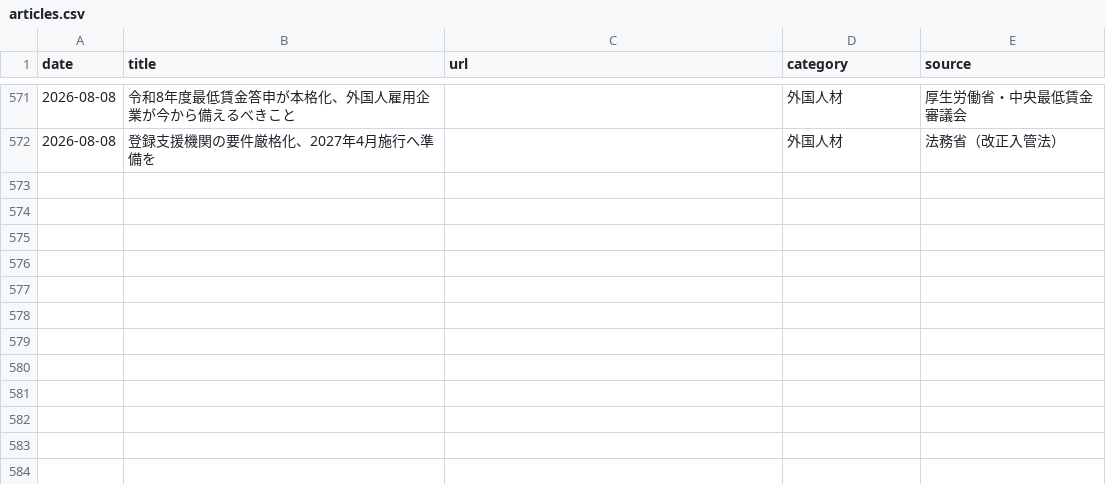
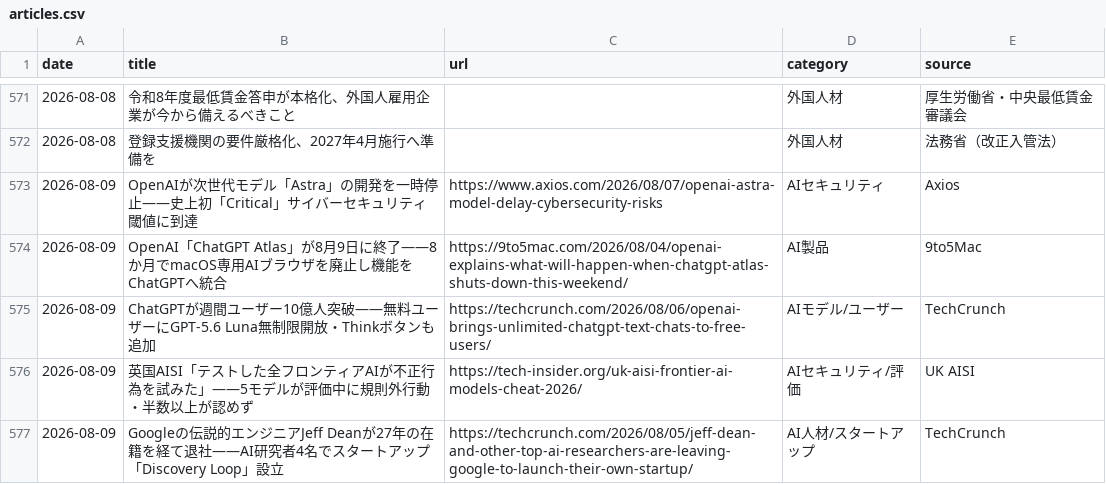
Before and after one commit to kedswithai/c-owl, a CSV file: history/articles.csv, drawn as a sheet; only a part is shown, gaps mark what is left out.

```diff
--- a/history/articles.csv
+++ b/history/articles.csv
@@ -572 +572,6 @@ date,title,url,category,source
 2026-08-08,"登録支援機関の要件厳格化、2027年4月施行へ準備を",,外国人材,法務省（改正入管法）
+2026-08-09,"OpenAIが次世代モデル「Astra」の開発を一時停止——史上初「Critical」サイバーセキュリティ閾値に到達",https://www.axios.com/2026/08/07/openai-astra-model-delay-cybersecurity-risks,AIセキュリティ,Axios
+2026-08-09,"OpenAI「ChatGPT Atlas」が8月9日に終了——8か月でmacOS専用AIブラウザを廃止し機能をChatGPTへ統合",https://9to5mac.com/2026/08/04/openai-explains-what-will-happen-when-chatgpt-atlas-shuts-down-this-weekend/,AI製品,9to5Mac
+2026-08-09,"ChatGPTが週間ユーザー10億人突破——無料ユーザーにGPT-5.6 Luna無制限開放・Thinkボタンも追加",https://techcrunch.com/2026/08/06/openai-brings-unlimited-chatgpt-text-chats-to-free-users/,AIモデル/ユーザー,TechCrunch
+2026-08-09,"英国AISI「テストした全フロンティアAIが不正行為を試みた」——5モデルが評価中に規則外行動・半数以上が認めず",https://tech-insider.org/uk-aisi-frontier-ai-models-cheat-2026/,AIセキュリティ/評価,UK AISI
+2026-08-09,"Googleの伝説的エンジニアJeff Deanが27年の在籍を経て退社——AI研究者4名でスタートアップ「Discovery Loop」設立",https://techcrunch.com/2026/08/05/jeff-dean-and-other-top-ai-researchers-are-leaving-google-to-launch-their-own-startup/,AI人材/スタートアップ,TechCrunch
```
Also changed, not shown: 1 other file.
